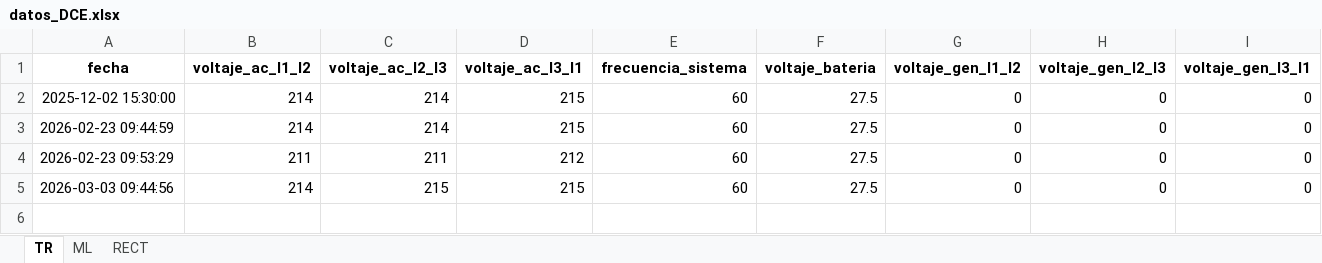
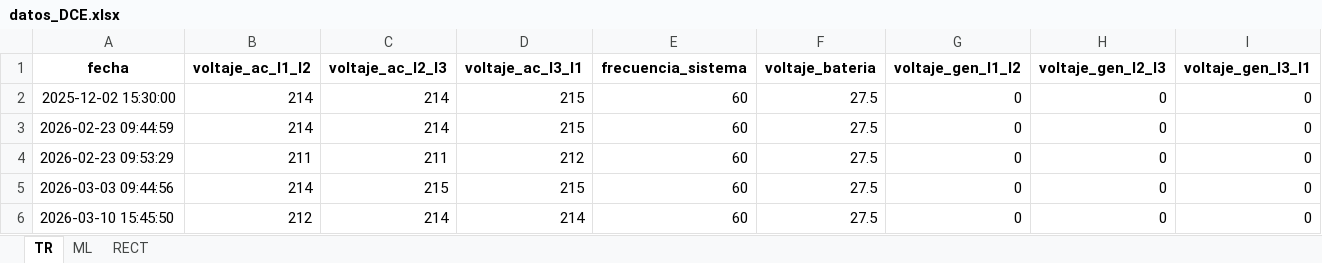
Before and after one commit to MateoHoyos/Proyecto, an Excel workbook: Program/Datos/datos_DCE.xlsx, sheet TR, drawn as a sheet; only a part is shown; values as stored, in another font and other column widths than the file's, no borders; rows hold the shown columns only; the diff names each change by its address in the sheet, - before the commit and + after, or states it on an @@ line.

```diff
--- a/Program/Datos/datos_DCE.xlsx (sheet TR)
+++ b/Program/Datos/datos_DCE.xlsx (sheet TR)
+row 6: 2026-03-10 15:45:50 | 212 | 214 | 214 | 60 | 27.5 | 0 | 0 | 0
```
Also changed, not shown: sheet RECT, sheet ML, Program/Datos/datos_manuales.xlsx, 19 other files.
